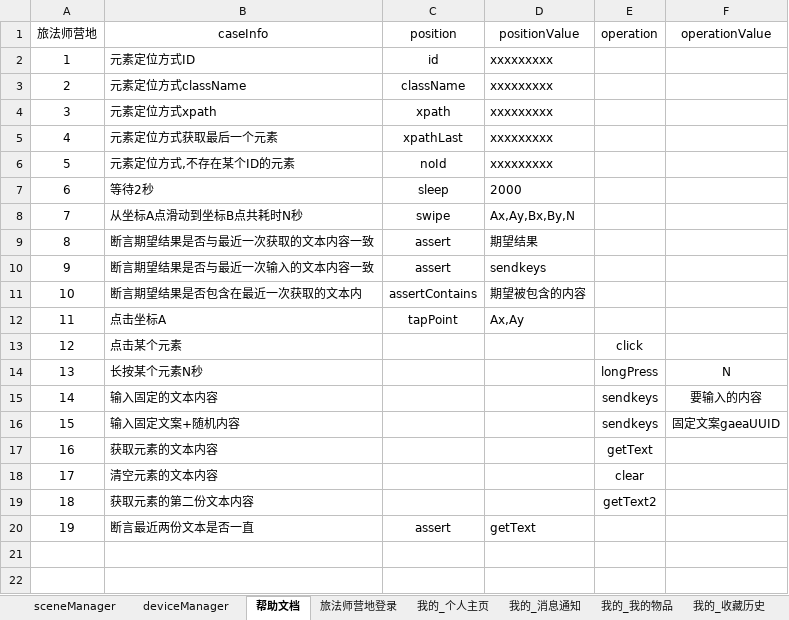
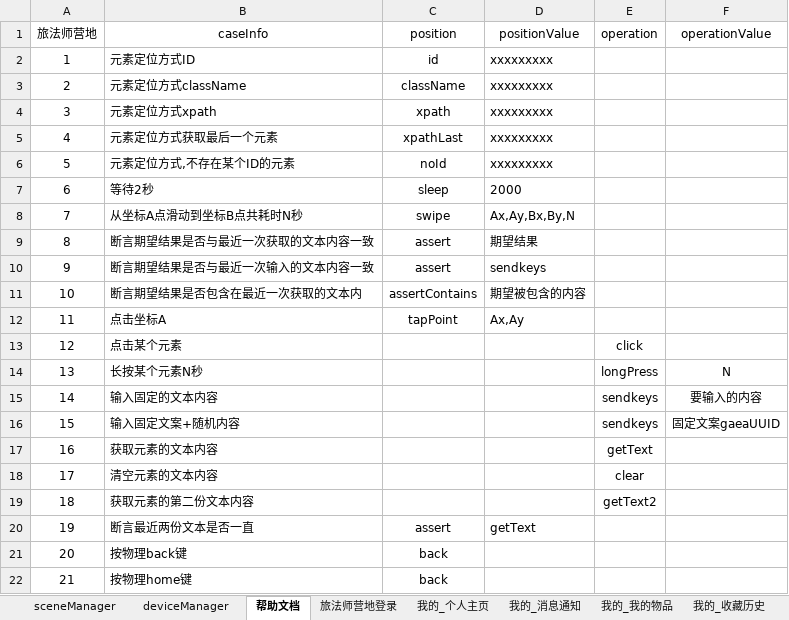
Before and after one commit to 100400824/gaea, an Excel workbook: LFS.xlsx, sheet 帮助文档, drawn as a sheet; values as stored, in another font and other column widths than the file's, no borders; the diff names each change by its address in the sheet, - before the commit and + after, or states it on an @@ line.

```diff
--- a/LFS.xlsx (sheet 帮助文档)
+++ b/LFS.xlsx (sheet 帮助文档)
+row 21: 20 | 按物理back键 | back
+row 22: 21 | 按物理home键 | back
```
Also changed, not shown: sheet 旅法师营地登录, sheet sceneManager, sheet 头条_文章, sheet 我的_收藏历史, other sheet tabs, 15 other files.
